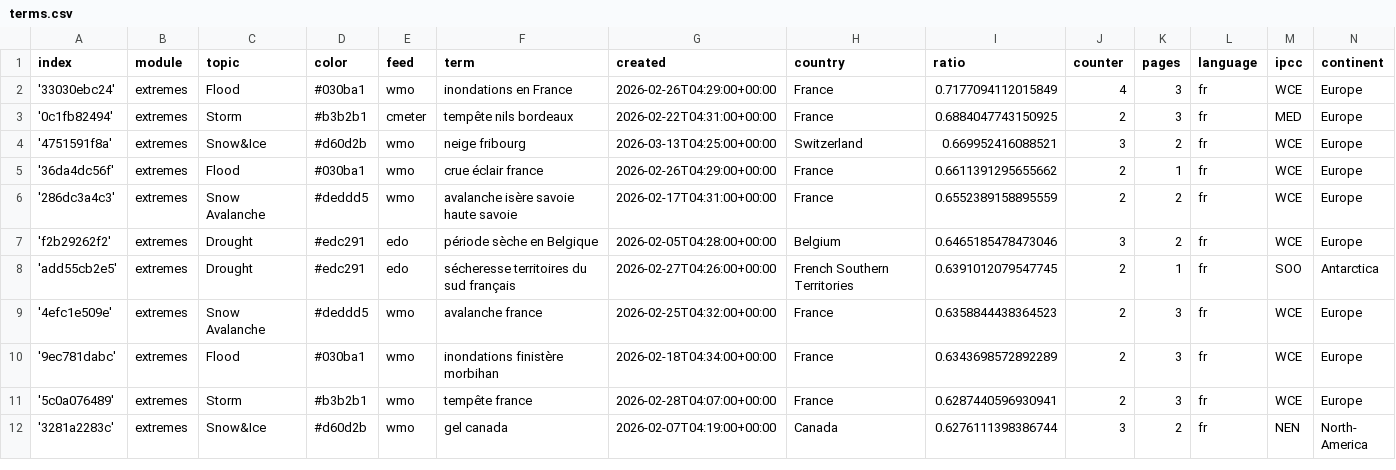
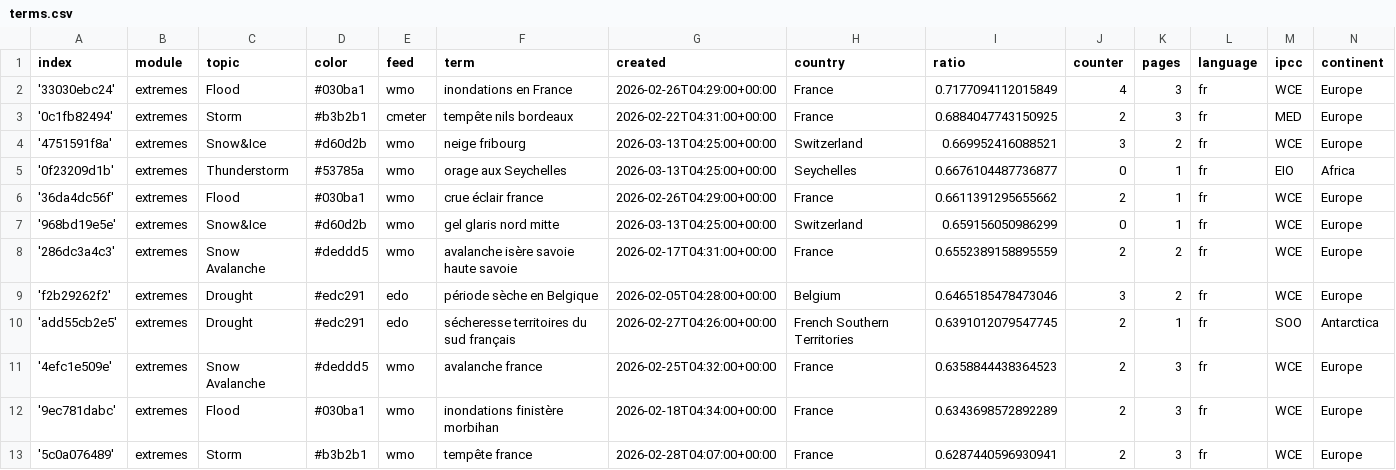
Before and after one commit to TinoH91news/frenchExtremes, a CSV file: terms.csv, drawn as a sheet; only a part is shown; the shorter side is filled out with more unchanged rows.

Commit message:
Commit from GitHub Actions (import:0.0)

```diff
--- a/terms.csv
+++ b/terms.csv
@@ -4,3 +4,5 @@ index,module,topic,color,feed,term,created,country,ratio,counter,pages,language,
 '4751591f8a',extremes,Snow&Ice,#d60d2b,wmo,neige fribourg,2026-03-13T04:25:00+00:00,Switzerland,0.669952416088521,3,2,fr,WCE,Europe
+'0f23209d1b',extremes,Thunderstorm,#53785a,wmo,orage aux Seychelles,2026-03-13T04:25:00+00:00,Seychelles,0.6676104487736877,0,1,fr,EIO,Africa
 '36da4dc56f',extremes,Flood,#030ba1,wmo,crue éclair france,2026-02-26T04:29:00+00:00,France,0.6611391295655662,2,1,fr,WCE,Europe
+'968bd19e5e',extremes,Snow&Ice,#d60d2b,wmo,gel glaris nord mitte,2026-03-13T04:25:00+00:00,Switzerland,0.659156050986299,0,1,fr,WCE,Europe
 '286dc3a4c3',extremes,Snow Avalanche,#deddd5,wmo,avalanche isère savoie haute savoie,2026-02-17T04:31:00+00:00,France,0.6552389158895559,2,2,fr,WCE,Europe
```
